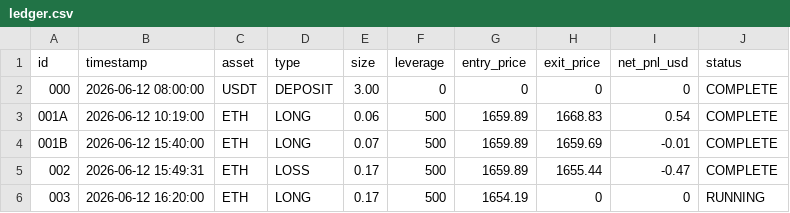
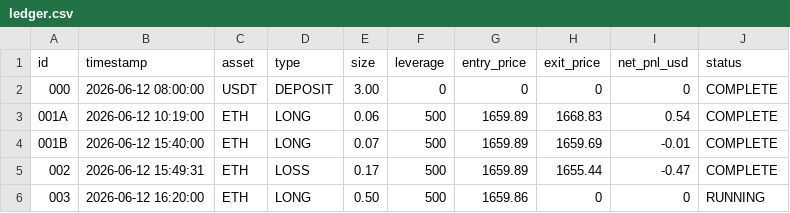
Before and after one commit to Merchant8888/kma-fleet-ledger, a CSV file: ledger.csv, drawn as a sheet.

Commit message:
chore: scale into trade 003 runner to 0.50 ETH aggregate

```diff
--- a/ledger.csv
+++ b/ledger.csv
@@ -5,2 +5,2 @@ id,timestamp,asset,type,size,leverage,entry_price,exit_price,net_pnl_usd,status
 002,2026-06-12 15:49:31,ETH,LOSS,0.17,500,1659.89,1655.44,-0.47,COMPLETE
-003,2026-06-12 16:20:00,ETH,LONG,0.17,500,1654.19,0,0,RUNNING
+003,2026-06-12 16:20:00,ETH,LONG,0.50,500,1659.86,0,0,RUNNING
```
